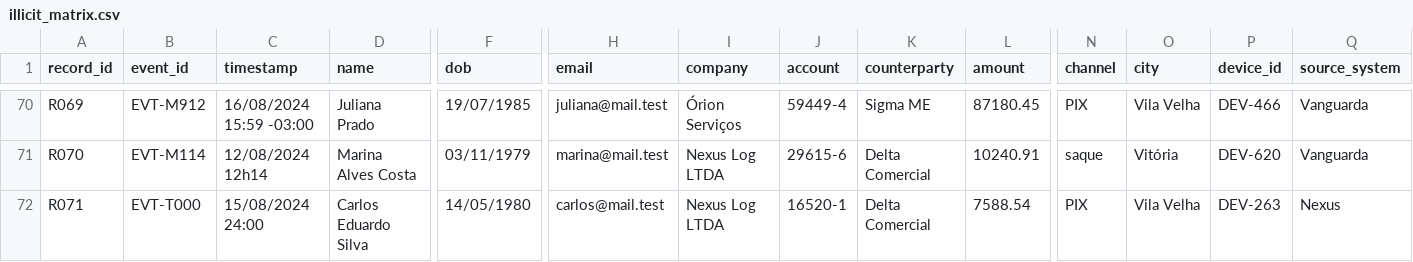
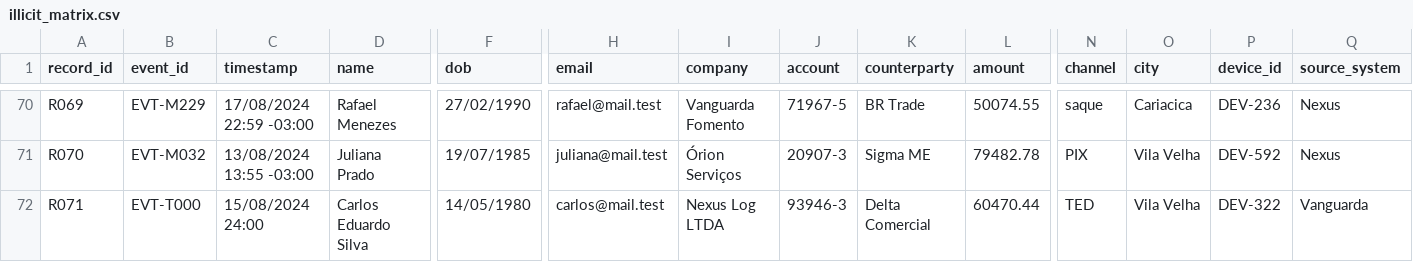
Before and after one commit to eduarcos-stack/Deck-de-slides, a CSV file: datasets/illicit_matrix/illicit_matrix.csv, drawn as a sheet; only a part is shown, gaps mark what is left out; the diff covers the shown part only; the diff names each change by its address in the sheet, - before the commit and + after, or states it on an @@ line.

```diff
--- a/datasets/illicit_matrix/illicit_matrix.csv
+++ b/datasets/illicit_matrix/illicit_matrix.csv
-B70 (event_id): EVT-M912
+B70 (event_id): EVT-M229
-C70 (timestamp): 16/08/2024 15:59 -03:00
+C70 (timestamp): 17/08/2024 22:59 -03:00
-D70 (name): Juliana Prado
+D70 (name): Rafael Menezes
-F70 (dob): 19/07/1985
+F70 (dob): 27/02/1990
-H70 (email): juliana@mail.test
+H70 (email): rafael@mail.test
-I70 (company): Órion Serviços
+I70 (company): Vanguarda Fomento
-J70 (account): 59449-4
+J70 (account): 71967-5
-K70 (counterparty): Sigma ME
+K70 (counterparty): BR Trade
-L70 (amount): 87180.45
+L70 (amount): 50074.55
-N70 (channel): PIX
+N70 (channel): saque
-O70 (city): Vila Velha
+O70 (city): Cariacica
-P70 (device_id): DEV-466
+P70 (device_id): DEV-236
-Q70:Q71 (source_system): Vanguarda
+Q70:Q71 (source_system): Nexus
-B71 (event_id): EVT-M114
+B71 (event_id): EVT-M032
-C71 (timestamp): 12/08/2024 12h14
+C71 (timestamp): 13/08/2024 13:55 -03:00
-D71 (name): Marina Alves Costa
+D71 (name): Juliana Prado
-F71 (dob): 03/11/1979
+F71 (dob): 19/07/1985
-H71 (email): marina@mail.test
+H71 (email): juliana@mail.test
-I71 (company): Nexus Log LTDA
+I71 (company): Órion Serviços
-J71 (account): 29615-6
+J71 (account): 20907-3
-K71 (counterparty): Delta Comercial
+K71 (counterparty): Sigma ME
-L71 (amount): 10240.91
+L71 (amount): 79482.78
-N71 (channel): saque
+N71 (channel): PIX
-O71 (city): Vitória
+O71 (city): Vila Velha
-P71 (device_id): DEV-620
+P71 (device_id): DEV-592
-J72 (account): 16520-1
+J72 (account): 93946-3
-L72 (amount): 7588.54
+L72 (amount): 60470.44
-N72 (channel): PIX
+N72 (channel): TED
-P72 (device_id): DEV-263
+P72 (device_id): DEV-322
-Q72 (source_system): Nexus
+Q72 (source_system): Vanguarda
```
Also changed, not shown: 112 edited cells elsewhere in this file, 10 other files.
